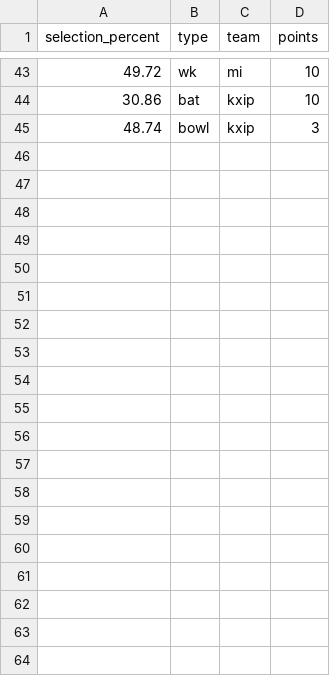
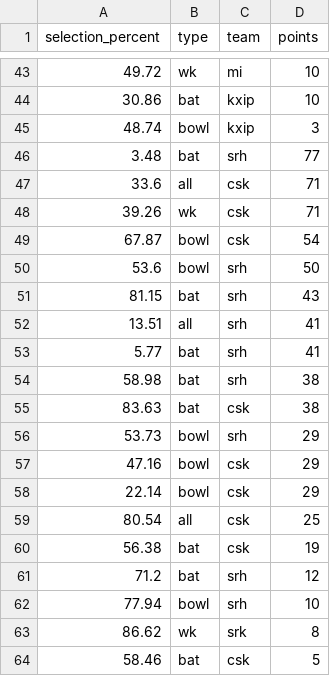
Before and after one commit to sarathsajan/dream11-predictor, a CSV file: d11-dataset.csv, drawn as a sheet; only a part is shown, gaps mark what is left out; the diff covers the shown part only; the diff names each change by its address in the sheet, - before the commit and + after, or states it on an @@ line.

Commit message:
added data on 3 Oct 2020

```diff
--- a/d11-dataset.csv
+++ b/d11-dataset.csv
+row 46: 3.48 | bat | srh | 77
+row 47: 33.6 | all | csk | 71
+row 48: 39.26 | wk | csk | 71
+row 49: 67.87 | bowl | csk | 54
+row 50: 53.6 | bowl | srh | 50
+row 51: 81.15 | bat | srh | 43
+row 52: 13.51 | all | srh | 41
+row 53: 5.77 | bat | srh | 41
+row 54: 58.98 | bat | srh | 38
+row 55: 83.63 | bat | csk | 38
+row 56: 53.73 | bowl | srh | 29
+row 57: 47.16 | bowl | csk | 29
+row 58: 22.14 | bowl | csk | 29
+row 59: 80.54 | all | csk | 25
+row 60: 56.38 | bat | csk | 19
+row 61: 71.2 | bat | srh | 12
+row 62: 77.94 | bowl | srh | 10
+row 63: 86.62 | wk | srk | 8
+row 64: 58.46 | bat | csk | 5
```
Also changed, not shown: 25 added rows elsewhere in this file.
